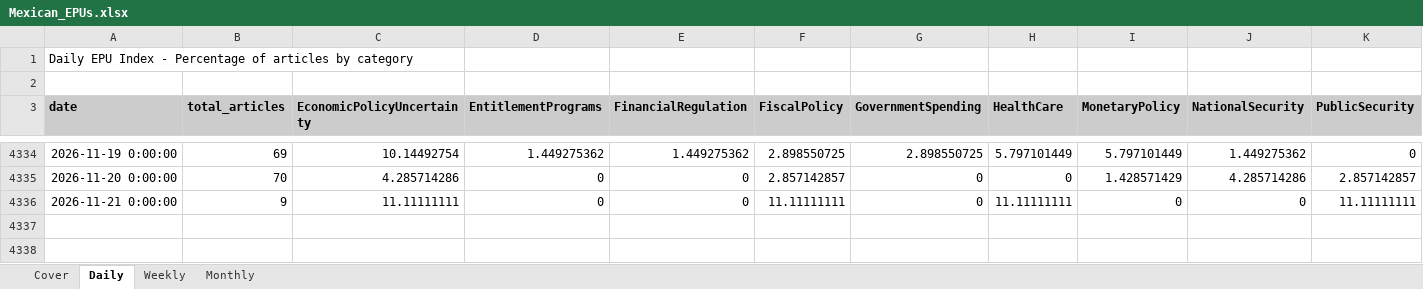
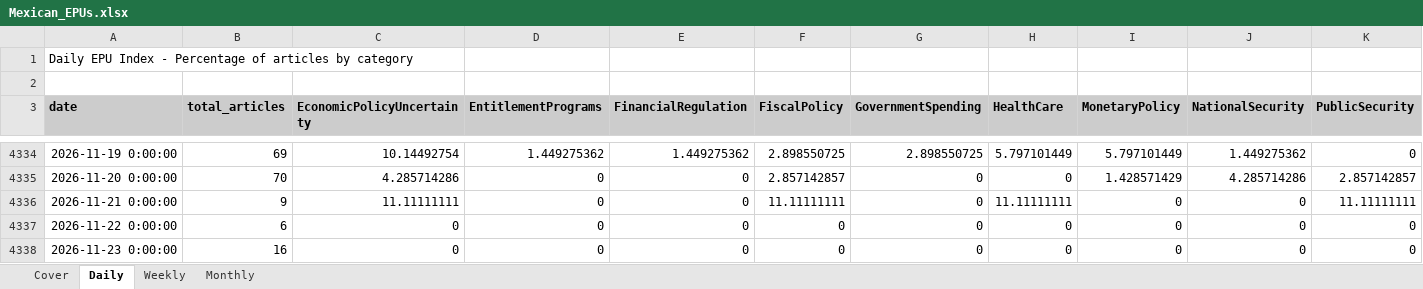
Before and after one commit to adentler1/MonitoringMexico, an Excel workbook: Mexican_EPUs.xlsx, sheet Daily, drawn as a sheet; only a part is shown, gaps mark what is left out; values as stored, in another font and other column widths than the file's, no borders; rows hold the shown columns only; the diff names each change by its address in the sheet, - before the commit and + after, or states it on an @@ line.

Commit message:
Update Mexican_EPUs.xlsx - 2026-11-23

```diff
--- a/Mexican_EPUs.xlsx (sheet Daily)
+++ b/Mexican_EPUs.xlsx (sheet Daily)
+row 4337: 2026-11-22 0:00:00 | 6 | 0 | 0 | 0 | 0 | 0 | 0 | 0 | 0 | 0
+row 4338: 2026-11-23 0:00:00 | 16 | 0 | 0 | 0 | 0 | 0 | 0 | 0 | 0 | 0
```
Also changed, not shown: sheet Monthly, sheet Weekly, sheet Cover.
